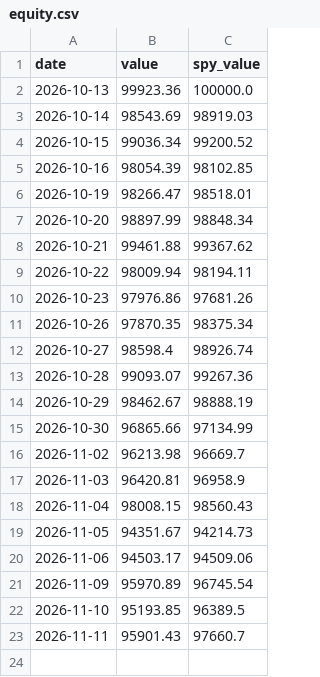
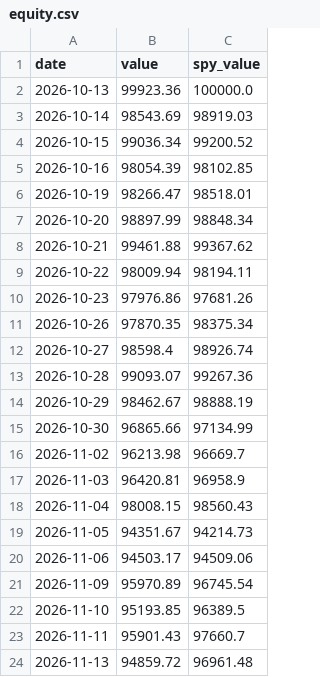
Before and after one commit to cdelsol83/Veya, a CSV file: strategy/paper/all_markets/equity.csv, drawn as a sheet.

Commit message:
Paper trading update 2026-11-14

```diff
--- a/strategy/paper/all_markets/equity.csv
+++ b/strategy/paper/all_markets/equity.csv
@@ -23 +23,2 @@ date,value,spy_value
 2026-11-11,95901.43,97660.7
+2026-11-13,94859.72,96961.48
```
Also changed, not shown: strategy/paper/stocks_crypto/equity.csv, 1 other file.
